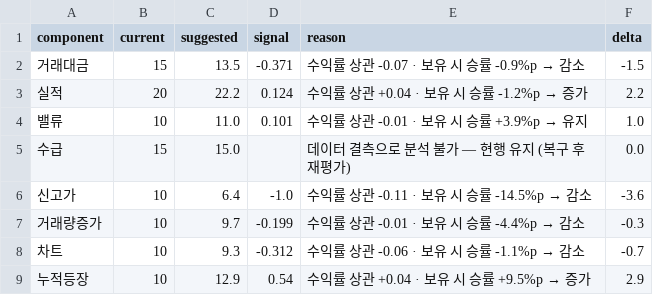
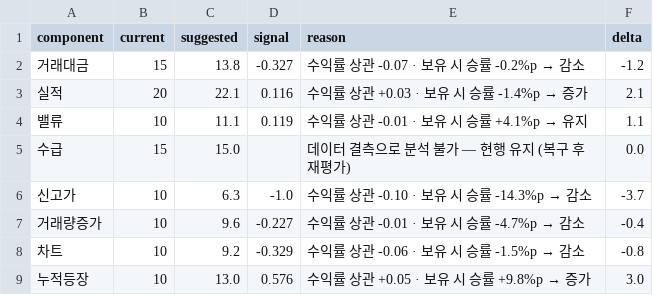
Before and after one commit to perseus2133-ai/volume-radar, a CSV file: data/optimizer/weight_suggestions.csv, drawn as a sheet.

```diff
--- a/data/optimizer/weight_suggestions.csv
+++ b/data/optimizer/weight_suggestions.csv
@@ -1,9 +1,9 @@
 component,current,suggested,signal,reason,delta
-거래대금,15,13.5,-0.371,수익률 상관 -0.07 · 보유 시 승률 -0.9%p → 감소,-1.5
-실적,20,22.2,0.124,수익률 상관 +0.04 · 보유 시 승률 -1.2%p → 증가,2.2
-밸류,10,11.0,0.101,수익률 상관 -0.01 · 보유 시 승률 +3.9%p → 유지,1.0
+거래대금,15,13.8,-0.327,수익률 상관 -0.07 · 보유 시 승률 -0.2%p → 감소,-1.2
+실적,20,22.1,0.116,수익률 상관 +0.03 · 보유 시 승률 -1.4%p → 증가,2.1
+밸류,10,11.1,0.119,수익률 상관 -0.01 · 보유 시 승률 +4.1%p → 유지,1.1
 수급,15,15.0,,데이터 결측으로 분석 불가 — 현행 유지 (복구 후 재평가),0.0
-신고가,10,6.4,-1.0,수익률 상관 -0.11 · 보유 시 승률 -14.5%p → 감소,-3.6
-거래량증가,10,9.7,-0.199,수익률 상관 -0.01 · 보유 시 승률 -4.4%p → 감소,-0.3
-차트,10,9.3,-0.312,수익률 상관 -0.06 · 보유 시 승률 -1.1%p → 감소,-0.7
-누적등장,10,12.9,0.54,수익률 상관 +0.04 · 보유 시 승률 +9.5%p → 증가,2.9
+신고가,10,6.3,-1.0,수익률 상관 -0.10 · 보유 시 승률 -14.3%p → 감소,-3.7
+거래량증가,10,9.6,-0.227,수익률 상관 -0.01 · 보유 시 승률 -4.7%p → 감소,-0.4
+차트,10,9.2,-0.329,수익률 상관 -0.06 · 보유 시 승률 -1.5%p → 감소,-0.8
+누적등장,10,13.0,0.576,수익률 상관 +0.05 · 보유 시 승률 +9.8%p → 증가,3.0
```
Also changed, not shown: data/optimizer/component_performance.csv, data/optimizer/correlation_matrix.csv, 9 other files.
